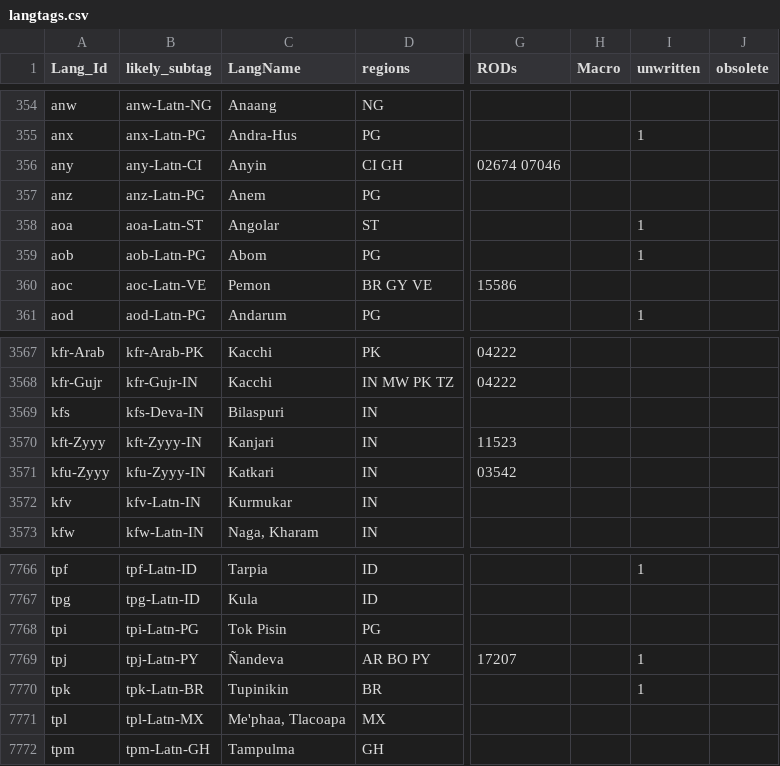
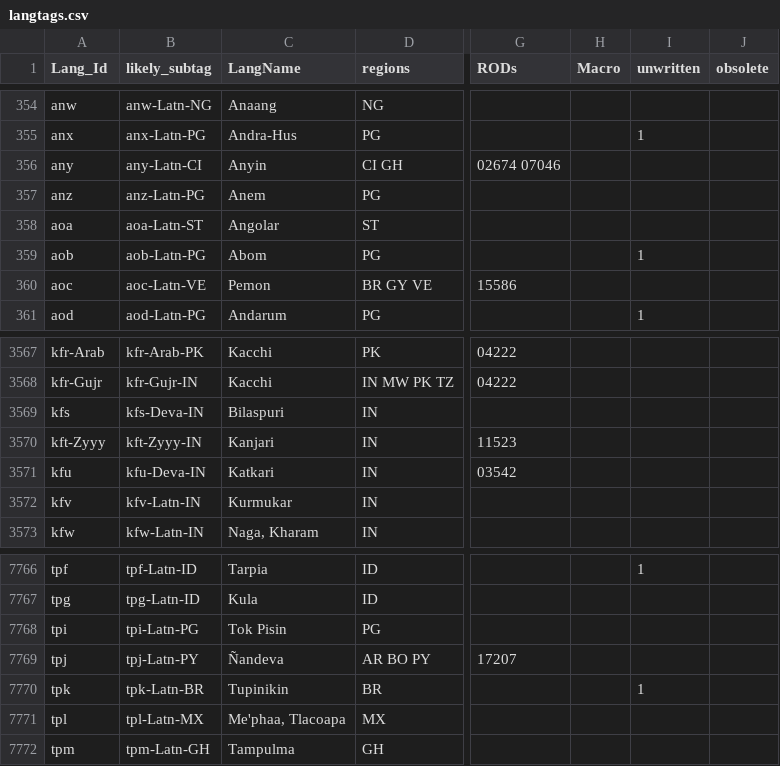
Before and after one commit to silnrsi/langtags, a CSV file: source/langtags.csv, drawn as a sheet; only a part is shown, gaps mark what is left out; the diff names each change by its address in the sheet, - before the commit and + after, or states it on an @@ line.

Commit message:
A few changes especially for kfu.

```diff
--- a/source/langtags.csv
+++ b/source/langtags.csv
-I358 (unwritten): 1
+I358 (unwritten): (empty)
-A3571 (Lang_Id): kfu-Zyyy
+A3571 (Lang_Id): kfu
-B3571 (likely_subtag): kfu-Zyyy-IN
+B3571 (likely_subtag): kfu-Deva-IN
-I7769 (unwritten): 1
+I7769 (unwritten): (empty)
```
